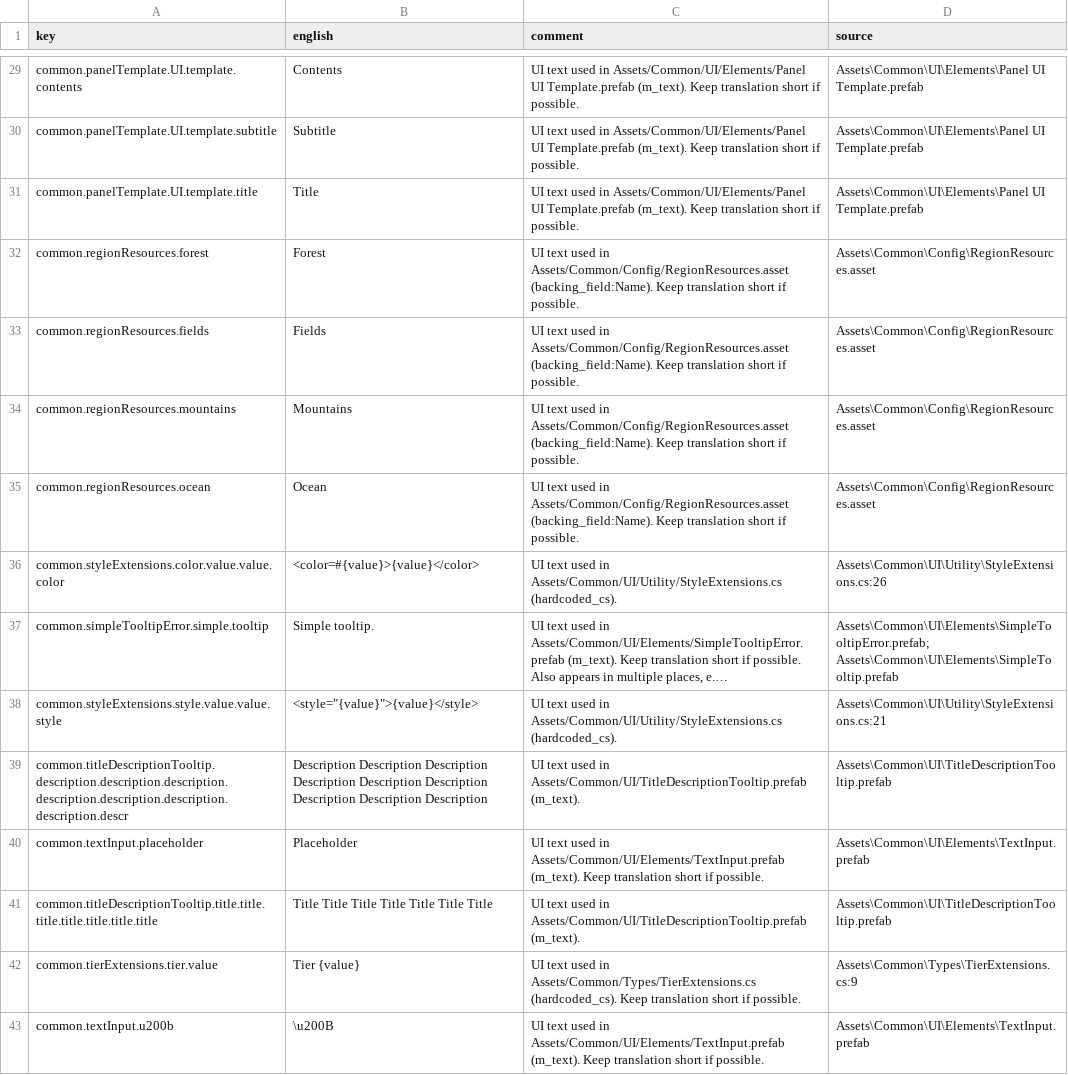
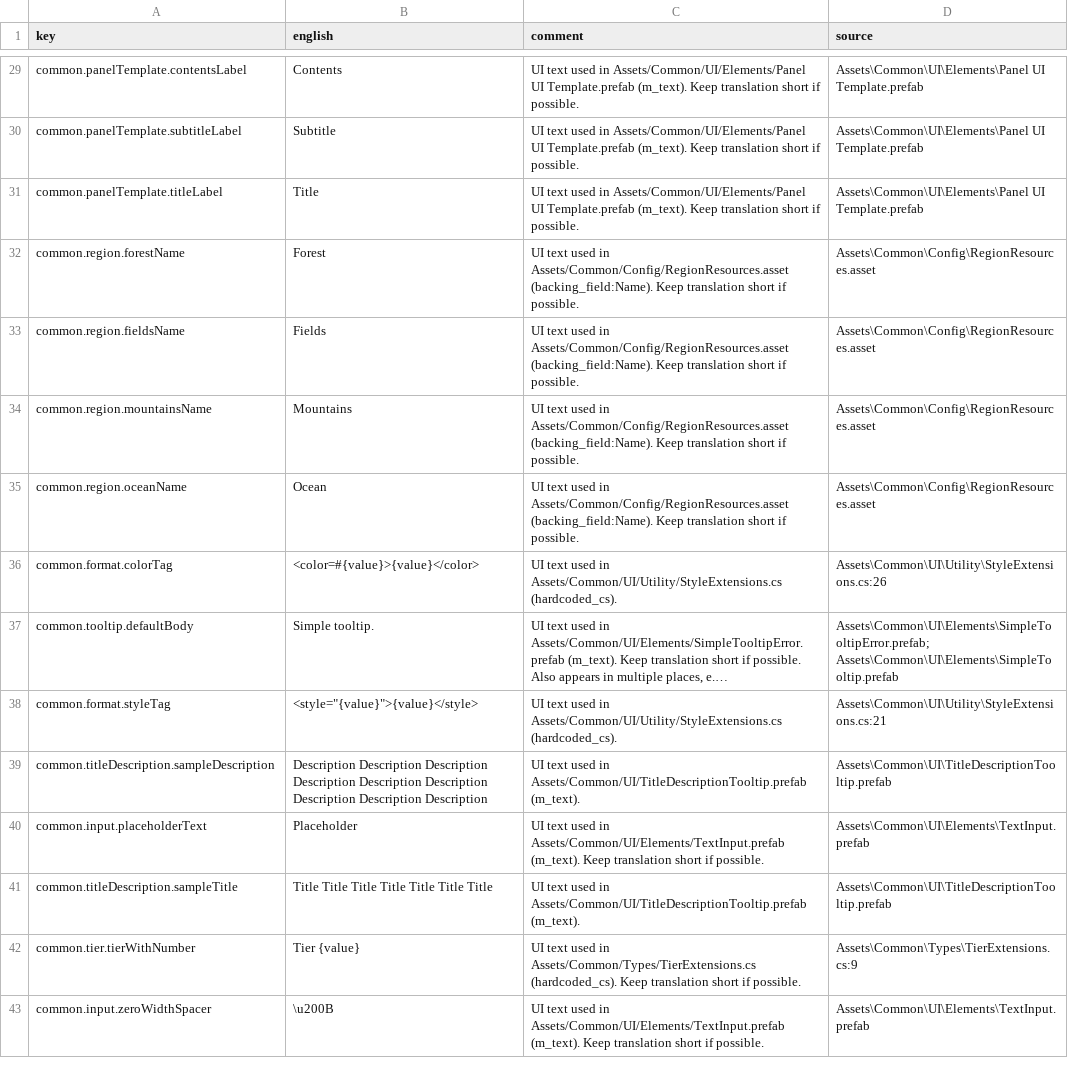
Before and after one commit to JamesTheButler/MedievalMerchant, a CSV file: Assets/Features/Localization/CSV/common.csv, drawn as a sheet; only a part is shown, gaps mark what is left out; long unchanged cells end in …; the diff covers the shown part only; the diff names each change by its address in the sheet, - before the commit and + after, or states it on an @@ line.

Commit message:
improve common.csv key names

```diff
--- a/Assets/Features/Localization/CSV/common.csv
+++ b/Assets/Features/Localization/CSV/common.csv
-A29 (key): common.panelTemplate.UI.template.contents
+A29 (key): common.panelTemplate.contentsLabel
-A30 (key): common.panelTemplate.UI.template.subtitle
+A30 (key): common.panelTemplate.subtitleLabel
-A31 (key): common.panelTemplate.UI.template.title
+A31 (key): common.panelTemplate.titleLabel
-A32 (key): common.regionResources.forest
+A32 (key): common.region.forestName
-A33 (key): common.regionResources.fields
+A33 (key): common.region.fieldsName
-A34 (key): common.regionResources.mountains
+A34 (key): common.region.mountainsName
-A35 (key): common.regionResources.ocean
+A35 (key): common.region.oceanName
-A36 (key): common.styleExtensions.color.value.value.color
+A36 (key): common.format.colorTag
-A37 (key): common.simpleTooltipError.simple.tooltip
+A37 (key): common.tooltip.defaultBody
-A38 (key): common.styleExtensions.style.value.value.style
+A38 (key): common.format.styleTag
-A39 (key): common.titleDescriptionTooltip.description.description.description.description.description.description.description.descr
+A39 (key): common.titleDescription.sampleDescription
-A40 (key): common.textInput.placeholder
+A40 (key): common.input.placeholderText
-A41 (key): common.titleDescriptionTooltip.title.title.title.title.title.title.title
+A41 (key): common.titleDescription.sampleTitle
-A42 (key): common.tierExtensions.tier.value
+A42 (key): common.tier.tierWithNumber
-A43 (key): common.textInput.u200b
+A43 (key): common.input.zeroWidthSpacer
```
Also changed, not shown: 27 edited cells elsewhere in this file.
